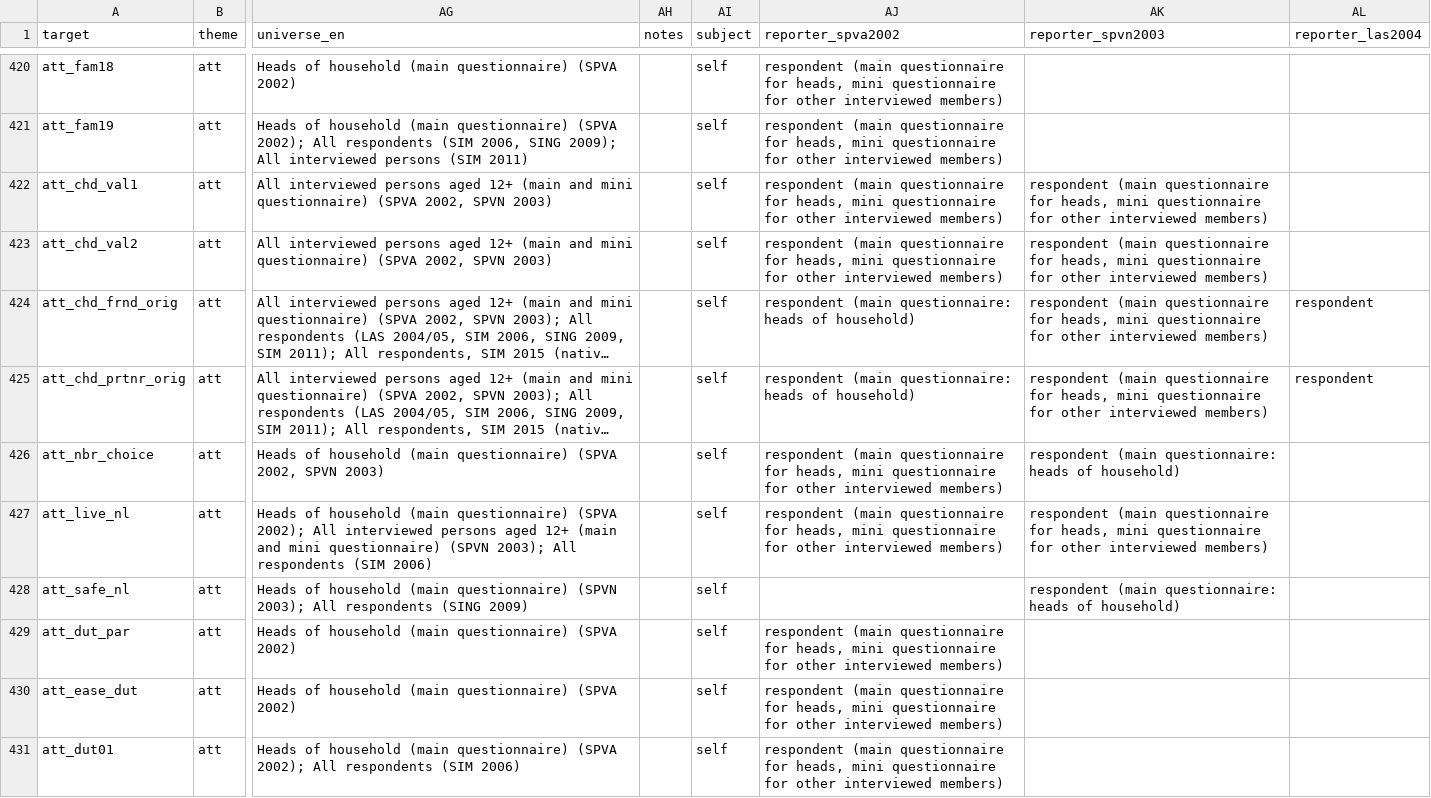
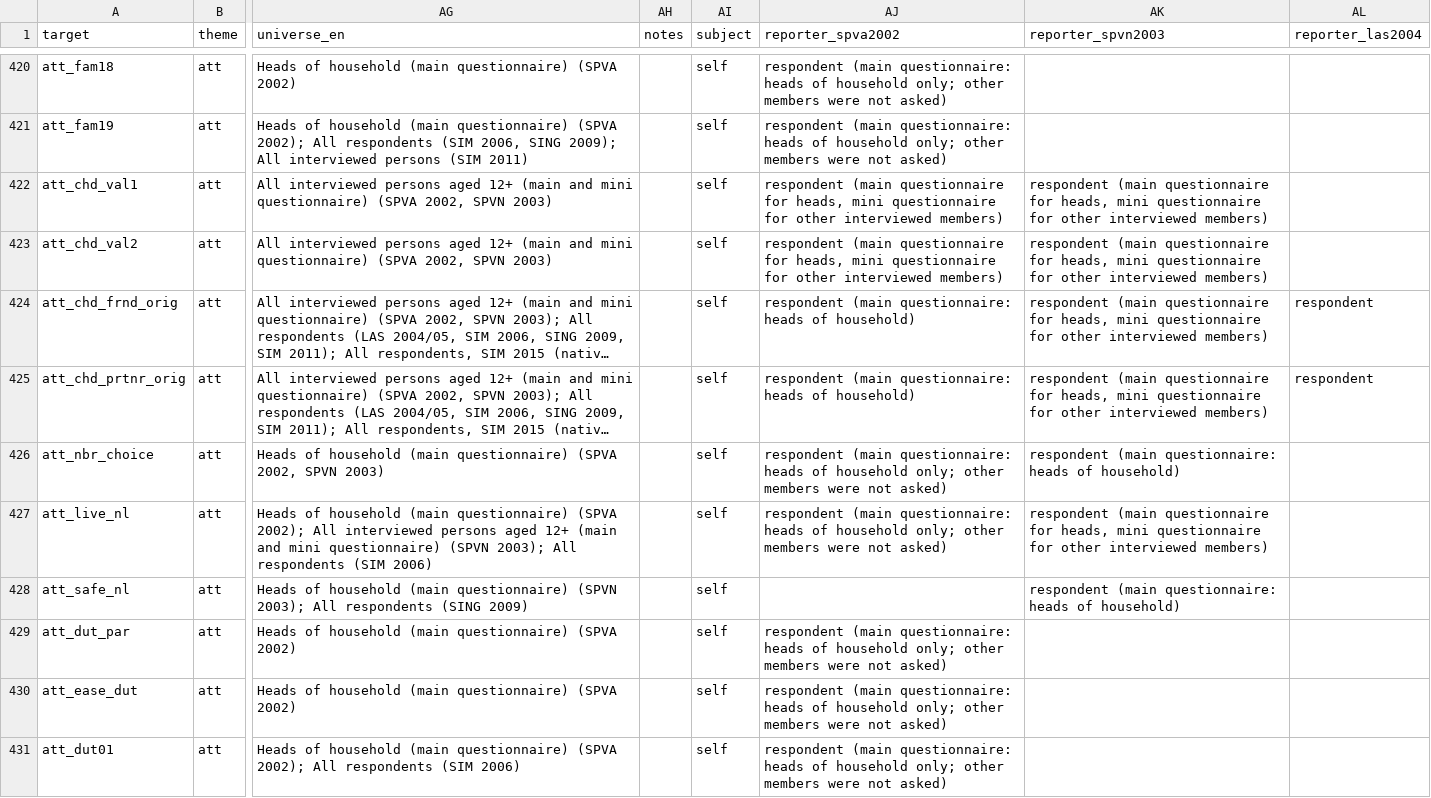
Before and after one commit to stefanocellini/IMPD_CS, a CSV file: crosswalks/variable_map.csv, drawn as a sheet; only a part is shown, gaps mark what is left out; long unchanged cells end in …; the diff covers the shown part only; the diff names each change by its address in the sheet, - before the commit and + after, or states it on an @@ line.

```diff
--- a/crosswalks/variable_map.csv
+++ b/crosswalks/variable_map.csv
-AJ420:AJ421 (reporter_spva2002): respondent (main questionnaire for heads, mini questionnaire for other interviewed members)
+AJ420:AJ421 (reporter_spva2002): respondent (main questionnaire: heads of household only; other members were not asked)
-AJ426:AJ427 (reporter_spva2002): respondent (main questionnaire for heads, mini questionnaire for other interviewed members)
+AJ426:AJ427 (reporter_spva2002): respondent (main questionnaire: heads of household only; other members were not asked)
-AJ429:AJ431 (reporter_spva2002): respondent (main questionnaire for heads, mini questionnaire for other interviewed members)
+AJ429:AJ431 (reporter_spva2002): respondent (main questionnaire: heads of household only; other members were not asked)
```
Also changed, not shown: 72 edited cells elsewhere in this file, crosswalks/universes.csv, docs/codebook_variables.csv, 24 other files.
